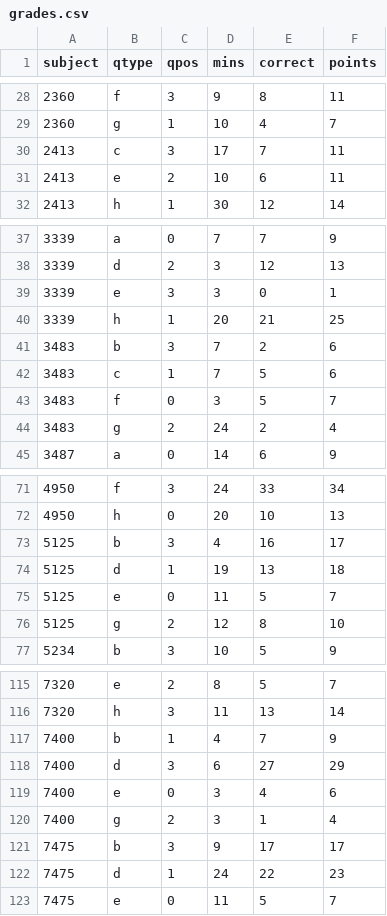
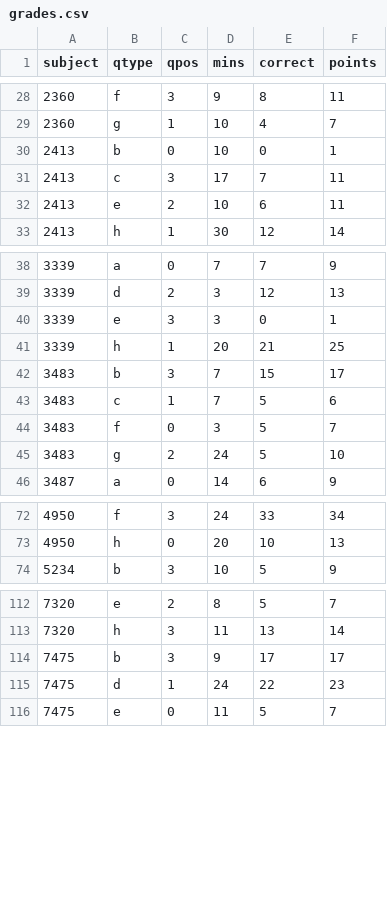
Before and after one commit to dgopstein/atoms-of-confusion, a CSV file: program_study/grader/csv/grades.csv, drawn as a sheet; only a part is shown, gaps mark what is left out.

```diff
--- a/program_study/grader/csv/grades.csv
+++ b/program_study/grader/csv/grades.csv
@@ -29,2 +29,3 @@ subject,qtype,qpos,mins,correct,points
 2360,g,1,10,4,7
+2413,b,0,10,0,1
 2413,c,3,17,7,11
@@ -40,6 +41,6 @@ subject,qtype,qpos,mins,correct,points
 3339,h,1,20,21,25
-3483,b,3,7,2,6
+3483,b,3,7,15,17
 3483,c,1,7,5,6
 3483,f,0,3,5,7
-3483,g,2,24,2,4
+3483,g,2,24,5,10
 3487,a,0,14,6,9
@@ -72,6 +73,2 @@ subject,qtype,qpos,mins,correct,points
 4950,h,0,20,10,13
-5125,b,3,4,16,17
-5125,d,1,19,13,18
-5125,e,0,11,5,7
-5125,g,2,12,8,10
 5234,b,3,10,5,9
@@ -116,6 +113,2 @@ subject,qtype,qpos,mins,correct,points
 7320,h,3,11,13,14
-7400,b,1,4,7,9
-7400,d,3,6,27,29
-7400,e,0,3,4,6
-7400,g,2,3,1,4
 7475,b,3,9,17,17
```
Also changed, not shown: program_study/grader/csv/fault_rates.csv, program_study/grader/csv/results.csv, 1 other file.
